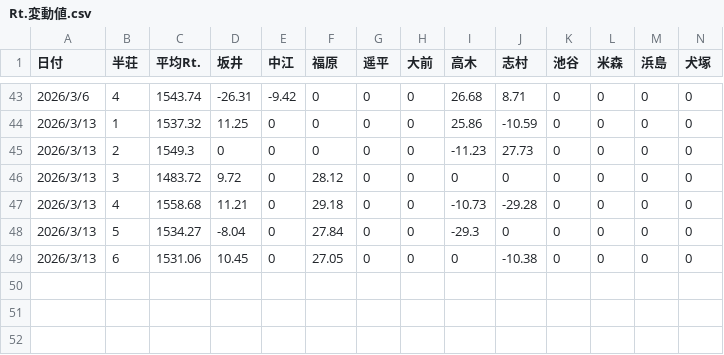
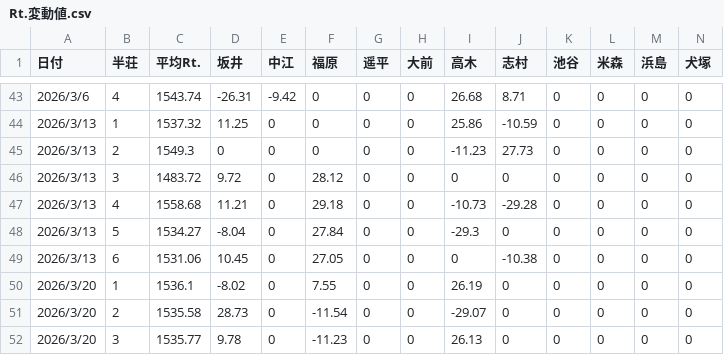
Before and after one commit to slot8192analyst/SakaiMahjongRatingCalc, a CSV file: Rt.変動値.csv, drawn as a sheet; only a part is shown, gaps mark what is left out; rows hold the shown columns only; the diff names each change by its address in the sheet, - before the commit and + after, or states it on an @@ line.

```diff
--- a/Rt.変動値.csv
+++ b/Rt.変動値.csv
+row 50: 2026/3/20 | 1 | 1536.1 | -8.02 | 0 | 7.55 | 0 | 0 | 26.19 | 0 | 0 | 0 | 0 | 0
+row 51: 2026/3/20 | 2 | 1535.58 | 28.73 | 0 | -11.54 | 0 | 0 | -29.07 | 0 | 0 | 0 | 0 | 0
+row 52: 2026/3/20 | 3 | 1535.77 | 9.78 | 0 | -11.23 | 0 | 0 | 26.13 | 0 | 0 | 0 | 0 | 0
```
Also changed, not shown: Rt.算出.csv.
